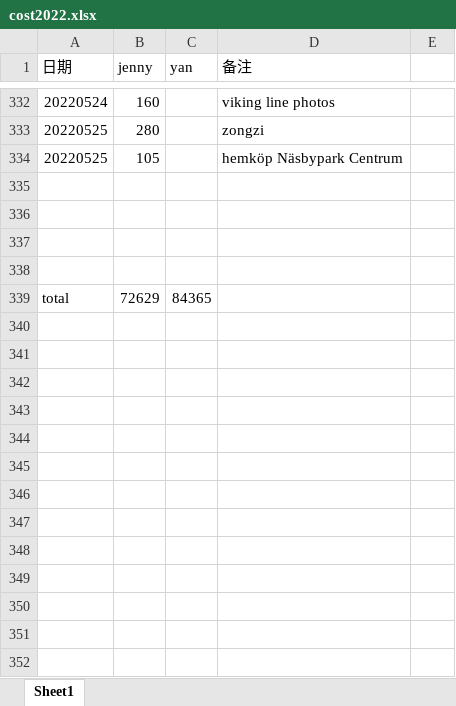
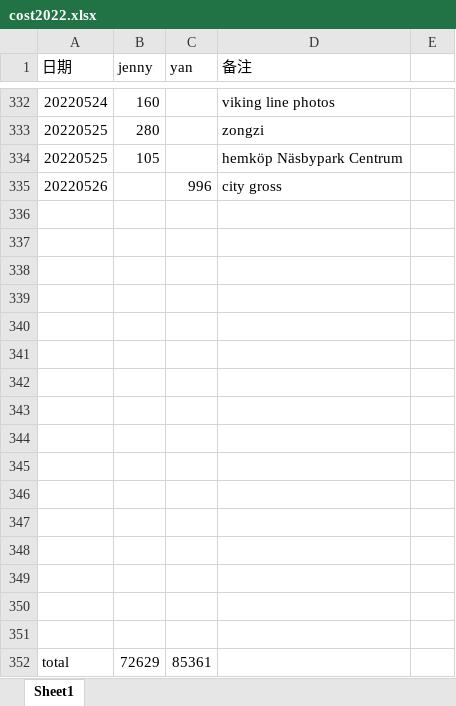
Before and after one commit to yanhuanwang/cost2022, an Excel workbook: cost2022.xlsx, sheet Sheet1, drawn as a sheet; only a part is shown, gaps mark what is left out; values as stored, in another font and other column widths than the file's, no borders; addresses are those after the commit; the diff names each change by its address in the sheet, - before the commit and + after, or states it on an @@ line.

Commit message:
20220526

```diff
--- a/cost2022.xlsx (sheet Sheet1)
+++ b/cost2022.xlsx (sheet Sheet1)
+row 335: 20220526 |  | 996 | city gross
+row 340: (empty)
+row 341: (empty)
+row 342: (empty)
+row 343: (empty)
+row 344: (empty)
+row 345: (empty)
+row 346: (empty)
+row 347: (empty)
+row 348: (empty)
+row 349: (empty)
+row 350: (empty)
+row 351: (empty)
-C352 (yan): 84365
+C352 (yan): 85361
```
Also changed, not shown: formulas that keep their value.
